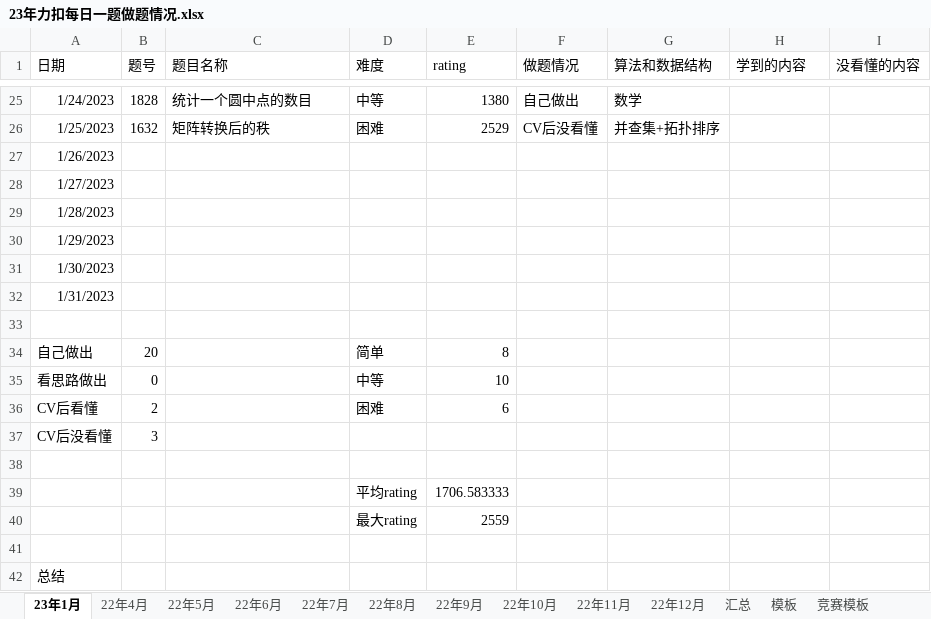
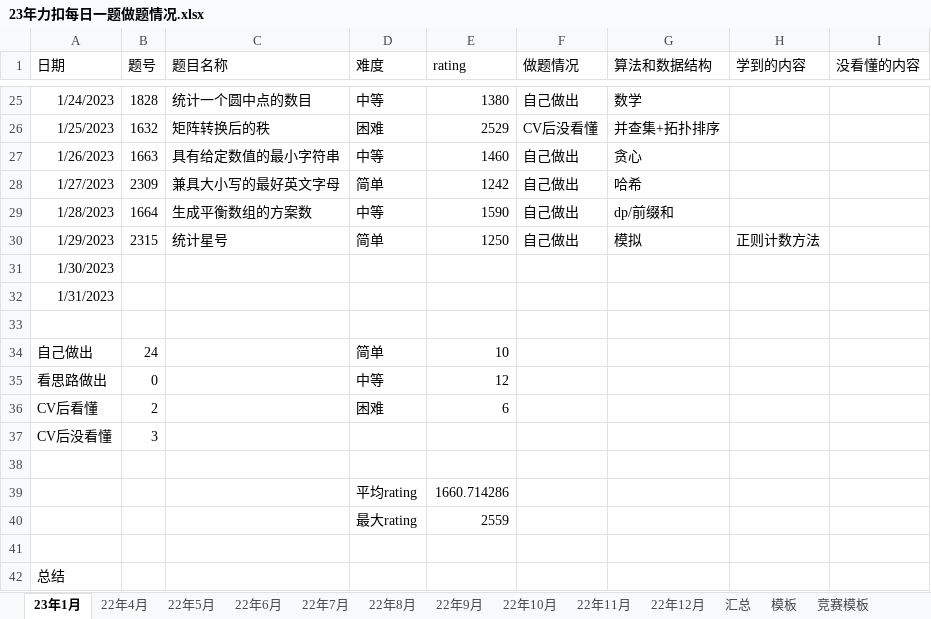
Before and after one commit to S-N-O-R-L-A-X/leetcode, an Excel workbook: 23年力扣每日一题做题情况.xlsx, sheet 23年1月, drawn as a sheet; only a part is shown, gaps mark what is left out; values as stored, in another font and other column widths than the file's, no borders; charts and pictures not drawn; the diff names each change by its address in the sheet, - before the commit and + after, or states it on an @@ line.

Commit message:
1-30

```diff
--- a/23年力扣每日一题做题情况.xlsx (sheet 23年1月)
+++ b/23年力扣每日一题做题情况.xlsx (sheet 23年1月)
-B27 (题号): (empty)
+B27 (题号): 1663
-C27 (题目名称): (empty)
+C27 (题目名称): 具有给定数值的最小字符串
-D27 (难度): (empty)
+D27 (难度): 中等
-E27 (rating): (empty)
+E27 (rating): 1460
-F27:F30 (做题情况): (empty)
+F27:F30 (做题情况): 自己做出
-G27 (算法和数据结构): (empty)
+G27 (算法和数据结构): 贪心
-B28 (题号): (empty)
+B28 (题号): 2309
-C28 (题目名称): (empty)
+C28 (题目名称): 兼具大小写的最好英文字母
-D28 (难度): (empty)
+D28 (难度): 简单
-E28 (rating): (empty)
+E28 (rating): 1242
-G28 (算法和数据结构): (empty)
+G28 (算法和数据结构): 哈希
-B29 (题号): (empty)
+B29 (题号): 1664
-C29 (题目名称): (empty)
+C29 (题目名称): 生成平衡数组的方案数
-D29 (难度): (empty)
+D29 (难度): 中等
-E29 (rating): (empty)
+E29 (rating): 1590
-G29 (算法和数据结构): (empty)
+G29 (算法和数据结构): dp/前缀和
-B30 (题号): (empty)
+B30 (题号): 2315
-C30 (题目名称): (empty)
+C30 (题目名称): 统计星号
-D30 (难度): (empty)
+D30 (难度): 简单
-E30 (rating): (empty)
+E30 (rating): 1250
-G30 (算法和数据结构): (empty)
+G30 (算法和数据结构): 模拟
-H30 (学到的内容): (empty)
+H30 (学到的内容): 正则计数方法
-B34 (题号): 20
+B34 (题号): 24
-E34 (rating): 8
+E34 (rating): 10
-E35 (rating): 10
+E35 (rating): 12
-E39 (rating): 1706.583333
+E39 (rating): 1660.714286
```
Also changed, not shown: sheet 汇总, charts or pictures.
